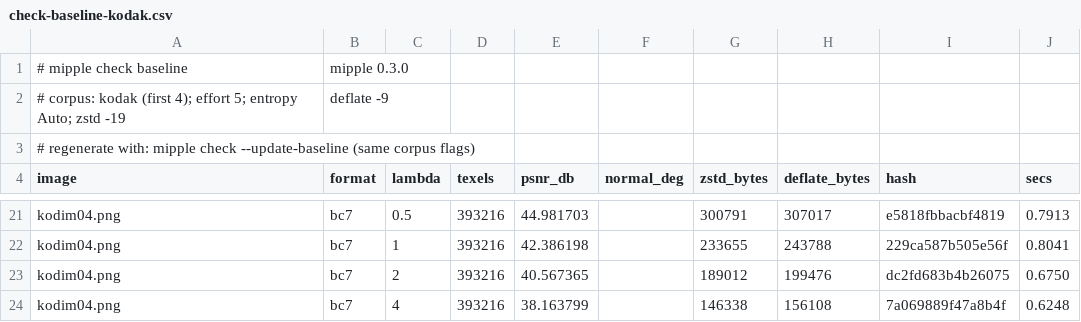
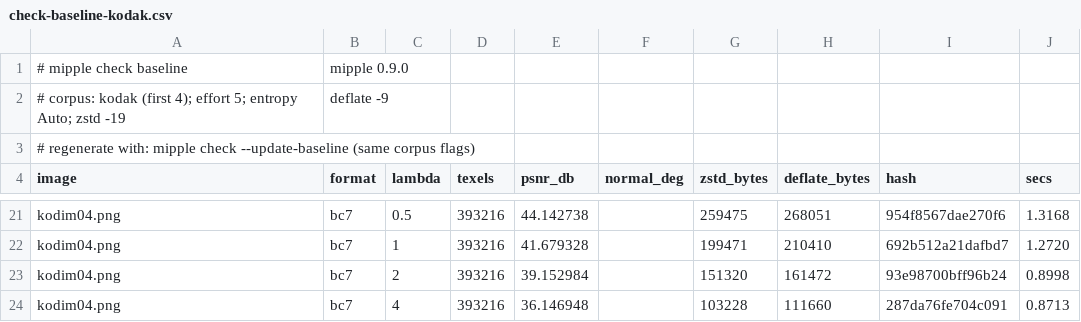
Before and after one commit to Azazel-Labs/Mipple, a CSV file: bench-results/check-baseline-kodak.csv, drawn as a sheet; only a part is shown, gaps mark what is left out; the diff covers the shown part only; the diff names each change by its address in the sheet, - before the commit and + after, or states it on an @@ line.

Commit message:
check/bench: run BC7 RDO from the same bases as mipple encode
pipeline::rdo_bases makes the base encoding and the BC7 alternate bases (effort-8
plain search, mode-6-only encode) for both the encoder and the benchmark harness,
so mipple check and mipple bench now measure what ships. Baselines refreshed
(synthetic BC7 BD-rate -3.4%, Kodak-4 -6.3% vs the old ones).

```diff
--- a/bench-results/check-baseline-kodak.csv
+++ b/bench-results/check-baseline-kodak.csv
-B1 (format): mipple 0.3.0
+B1 (format): mipple 0.9.0
-E21 (psnr_db): 44.981703
+E21 (psnr_db): 44.142738
-G21 (zstd_bytes): 300791
+G21 (zstd_bytes): 259475
-H21 (deflate_bytes): 307017
+H21 (deflate_bytes): 268051
-I21 (hash): e5818fbbacbf4819
+I21 (hash): 954f8567dae270f6
-J21 (secs): 0.7913
+J21 (secs): 1.3168
-E22 (psnr_db): 42.386198
+E22 (psnr_db): 41.679328
-G22 (zstd_bytes): 233655
+G22 (zstd_bytes): 199471
-H22 (deflate_bytes): 243788
+H22 (deflate_bytes): 210410
-I22 (hash): 229ca587b505e56f
+I22 (hash): 692b512a21dafbd7
-J22 (secs): 0.8041
+J22 (secs): 1.2720
-E23 (psnr_db): 40.567365
+E23 (psnr_db): 39.152984
-G23 (zstd_bytes): 189012
+G23 (zstd_bytes): 151320
-H23 (deflate_bytes): 199476
+H23 (deflate_bytes): 161472
-I23 (hash): dc2fd683b4b26075
+I23 (hash): 93e98700bff96b24
-J23 (secs): 0.6750
+J23 (secs): 0.8998
-E24 (psnr_db): 38.163799
+E24 (psnr_db): 36.146948
-G24 (zstd_bytes): 146338
+G24 (zstd_bytes): 103228
-H24 (deflate_bytes): 156108
+H24 (deflate_bytes): 111660
-I24 (hash): 7a069889f47a8b4f
+I24 (hash): 287da76fe704c091
-J24 (secs): 0.6248
+J24 (secs): 0.8713
```
Also changed, not shown: 64 edited cells elsewhere in this file, bench-results/check-baseline.csv, 2 other files.
